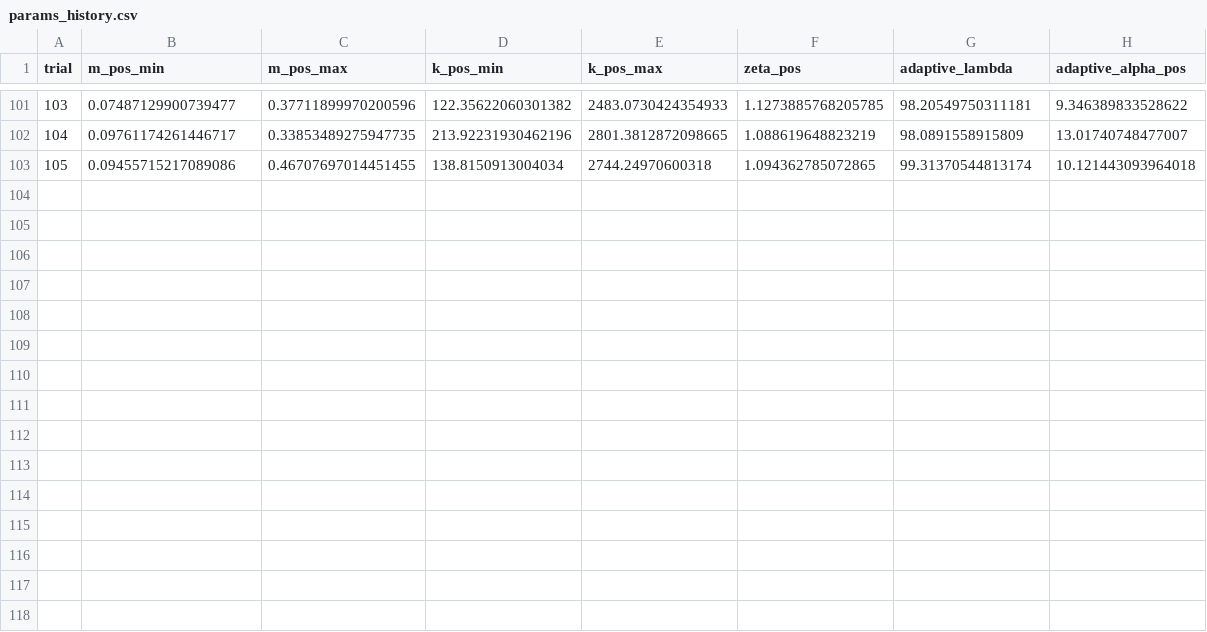
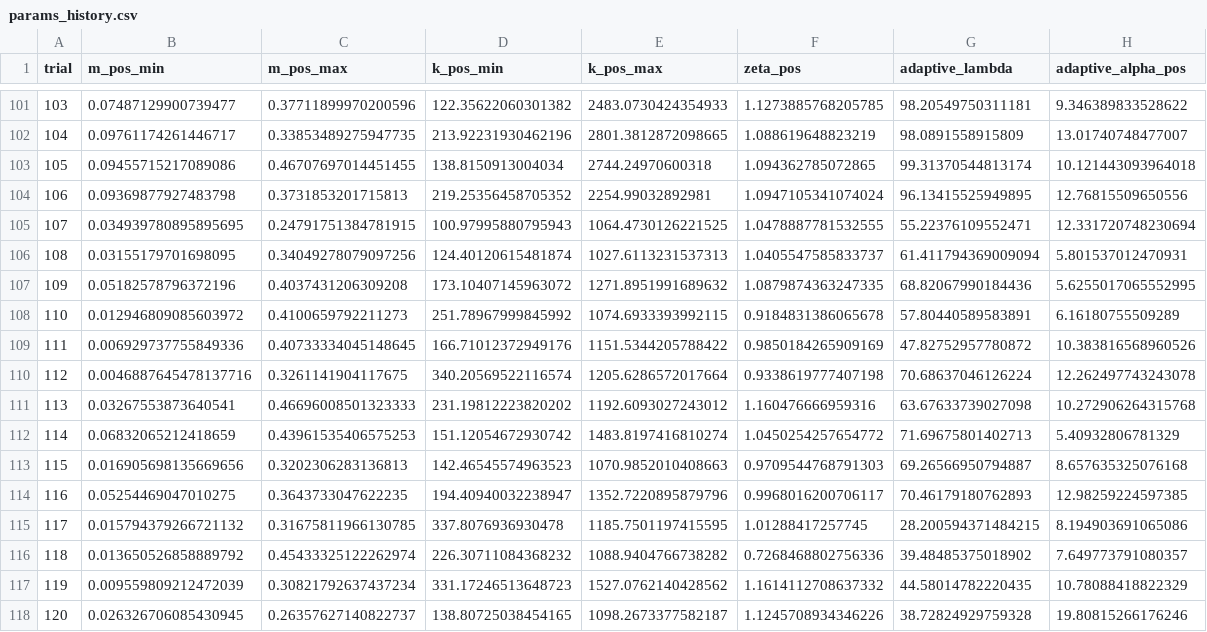
Before and after one commit to vinhbui720/thesis_project, a CSV file: robot_planning/tuning_results/params_history.csv (was robot_planning/tuning_results/real_4_5/params_history.csv), drawn as a sheet; only a part is shown, gaps mark what is left out; the diff names each change by its address in the sheet, - before the commit and + after, or states it on an @@ line.

```diff
--- a/robot_planning/tuning_results/real_4_5/params_history.csv
+++ b/robot_planning/tuning_results/params_history.csv
+row 104: 106 | 0.09369877927483798 | 0.3731853201715813 | 219.25356458705352 | 2254.99032892981 | 1.0947105341074024 | 96.13415525949895 | 12.76815509650556
+row 105: 107 | 0.034939780895895695 | 0.24791751384781915 | 100.97995880795943 | 1064.4730126221525 | 1.0478887781532555 | 55.22376109552471 | 12.331720748230694
+row 106: 108 | 0.03155179701698095 | 0.34049278079097256 | 124.40120615481874 | 1027.6113231537313 | 1.0405547585833737 | 61.411794369009094 | 5.801537012470931
+row 107: 109 | 0.05182578796372196 | 0.4037431206309208 | 173.10407145963072 | 1271.8951991689632 | 1.0879874363247335 | 68.82067990184436 | 5.6255017065552995
+row 108: 110 | 0.012946809085603972 | 0.4100659792211273 | 251.78967999845992 | 1074.6933393992115 | 0.9184831386065678 | 57.80440589583891 | 6.16180755509289
+row 109: 111 | 0.006929737755849336 | 0.40733334045148645 | 166.71012372949176 | 1151.5344205788422 | 0.9850184265909169 | 47.82752957780872 | 10.383816568960526
+row 110: 112 | 0.0046887645478137716 | 0.3261141904117675 | 340.20569522116574 | 1205.6286572017664 | 0.9338619777407198 | 70.68637046126224 | 12.262497743243078
+row 111: 113 | 0.03267553873640541 | 0.46696008501323333 | 231.19812223820202 | 1192.6093027243012 | 1.160476666959316 | 63.67633739027098 | 10.272906264315768
+row 112: 114 | 0.06832065212418659 | 0.43961535406575253 | 151.12054672930742 | 1483.8197416810274 | 1.0450254257654772 | 71.69675801402713 | 5.40932806781329
+row 113: 115 | 0.016905698135669656 | 0.3202306283136813 | 142.46545574963523 | 1070.9852010408663 | 0.9709544768791303 | 69.26566950794887 | 8.657635325076168
+row 114: 116 | 0.05254469047010275 | 0.3643733047622235 | 194.40940032238947 | 1352.7220895879796 | 0.9968016200706117 | 70.46179180762893 | 12.98259224597385
+row 115: 117 | 0.015794379266721132 | 0.31675811966130785 | 337.8076936930478 | 1185.7501197415595 | 1.01288417257745 | 28.200594371484215 | 8.194903691065086
+row 116: 118 | 0.013650526858889792 | 0.45433325122262974 | 226.30711084368232 | 1088.9404766738282 | 0.7268468802756336 | 39.48485375018902 | 7.649773791080357
+row 117: 119 | 0.009559809212472039 | 0.30821792637437234 | 331.17246513648723 | 1527.0762140428562 | 1.1614112708637332 | 44.58014782220435 | 10.78088418822329
+row 118: 120 | 0.026326706085430945 | 0.26357627140822737 | 138.80725038454165 | 1098.2673377582187 | 1.1245708934346226 | 38.72824929759328 | 19.80815266176246
```
Also changed, not shown: robot_planning/tuning_results/trials_summary.csv, 13 other files.
